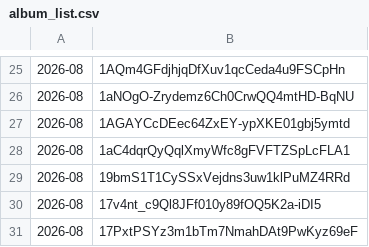
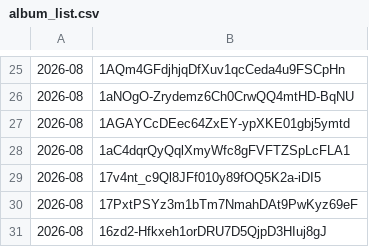
Before and after one commit to Wellness-no-mori/website, a CSV file: album_list.csv, drawn as a sheet; only a part is shown, gaps mark what is left out; the shorter side is filled out with more unchanged rows.

Commit message:
Googleドライブから写真の一覧を全自動同期

```diff
--- a/album_list.csv
+++ b/album_list.csv
@@ -28,3 +28,2 @@
 2026-08,1aC4dqrQyQqlXmyWfc8gFVFTZSpLcFLA1
-2026-08,19bmS1T1CySSxVejdns3uw1klPuMZ4RRd
 2026-08,17v4nt_c9Ql8JFf010y89fOQ5K2a-iDI5
```
